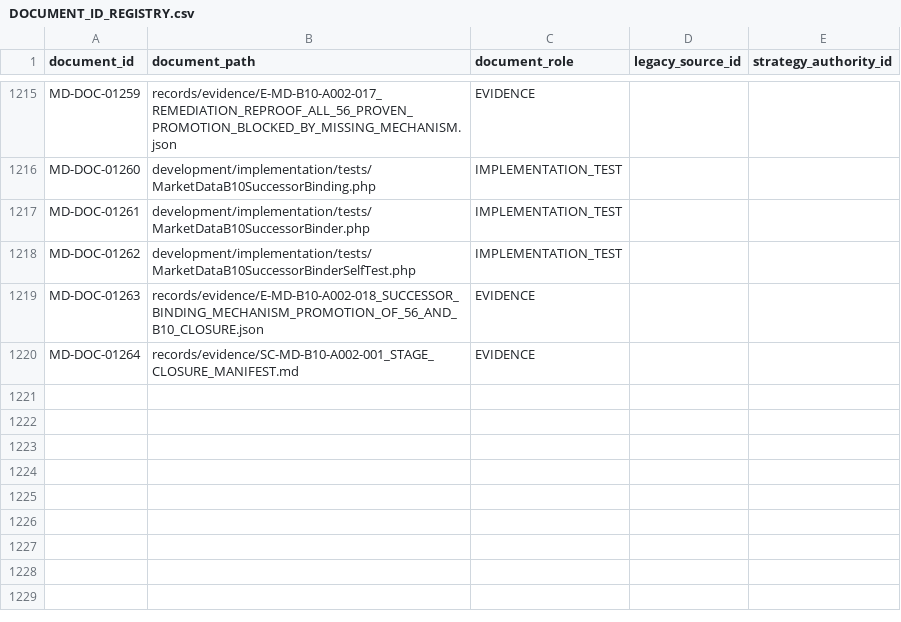
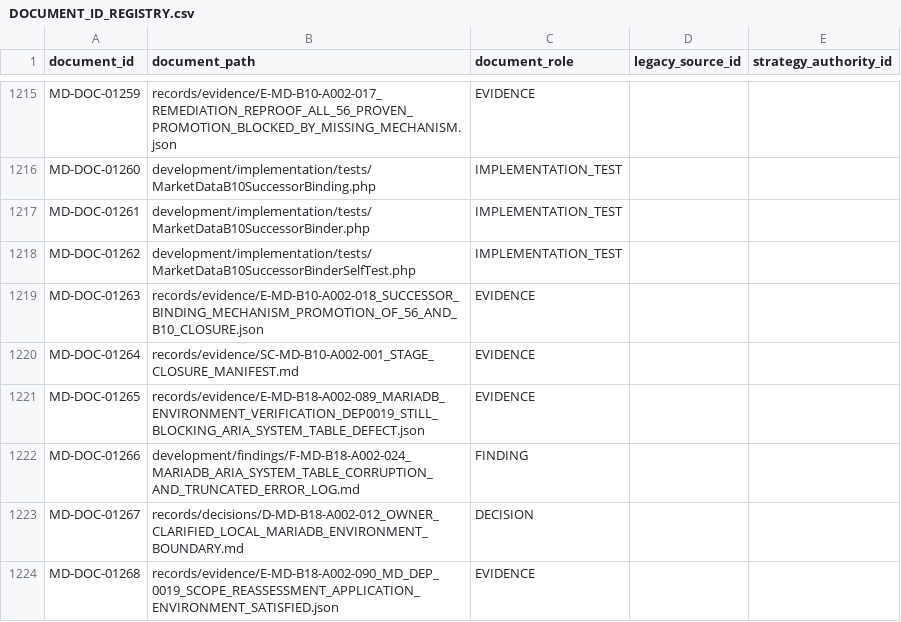
Before and after one commit to franscelstain/tradeaxis-api, a CSV file: docs/market_data/authority/governance/DOCUMENT_ID_REGISTRY.csv, drawn as a sheet; only a part is shown, gaps mark what is left out; the diff names each change by its address in the sheet, - before the commit and + after, or states it on an @@ line.

```diff
--- a/docs/market_data/authority/governance/DOCUMENT_ID_REGISTRY.csv
+++ b/docs/market_data/authority/governance/DOCUMENT_ID_REGISTRY.csv
+row 1221: MD-DOC-01265 | records/evidence/E-MD-B18-A002-089_MARIADB_ENVIRONMENT_VERIFICATION_DEP0019_STILL_BLOCKING_ARIA_SYSTEM_TABLE_DEFECT.json | EVIDENCE
+row 1222: MD-DOC-01266 | development/findings/F-MD-B18-A002-024_MARIADB_ARIA_SYSTEM_TABLE_CORRUPTION_AND_TRUNCATED_ERROR_LOG.md | FINDING
+row 1223: MD-DOC-01267 | records/decisions/D-MD-B18-A002-012_OWNER_CLARIFIED_LOCAL_MARIADB_ENVIRONMENT_BOUNDARY.md | DECISION
+row 1224: MD-DOC-01268 | records/evidence/E-MD-B18-A002-090_MD_DEP_0019_SCOPE_REASSESSMENT_APPLICATION_ENVIRONMENT_SATISFIED.json | EVIDENCE
```
Also changed, not shown: docs/market_data/authority/governance/CURRENT_VERIFICATION_REGISTRY.csv, docs/market_data/authority/governance/DOCUMENT_ROLE_REGISTRY.csv, 12 other files.
